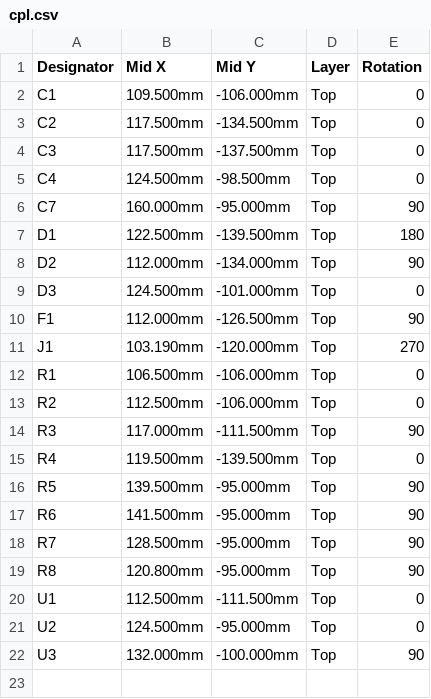
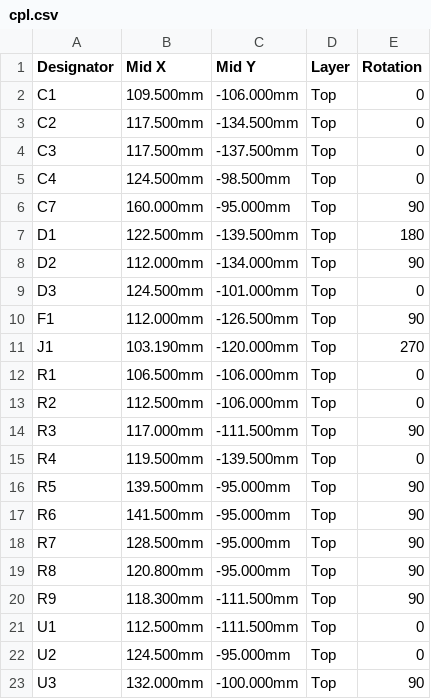
Before and after one commit to Legal-Copy7045/Magic-bHAnds, a CSV file: hardware/reader-carrier/fab/cpl.csv, drawn as a sheet; the diff names each change by its address in the sheet, - before the commit and + after, or states it on an @@ line.

```diff
--- a/hardware/reader-carrier/fab/cpl.csv
+++ b/hardware/reader-carrier/fab/cpl.csv
+row 20: R9 | 118.300mm | -111.500mm | Top | 90
```
Also changed, not shown: hardware/reader-carrier/fab/bom.csv, 30 other files.
